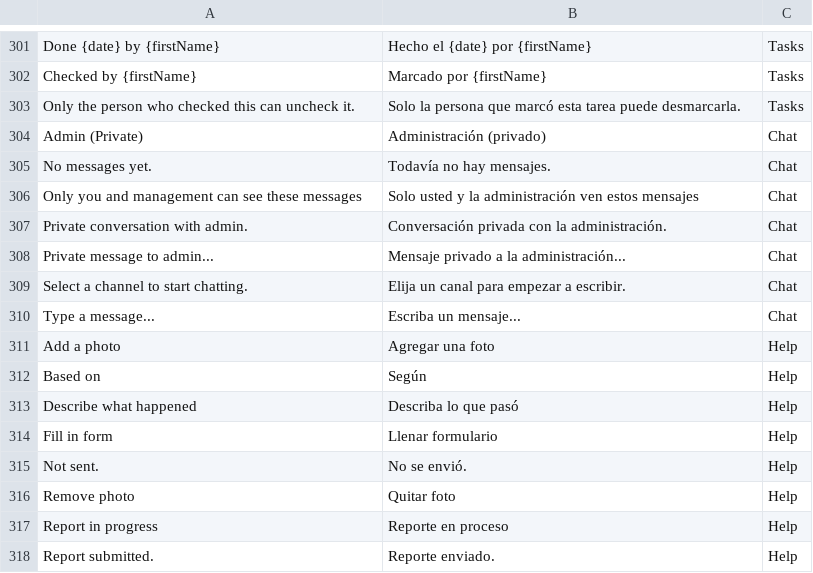
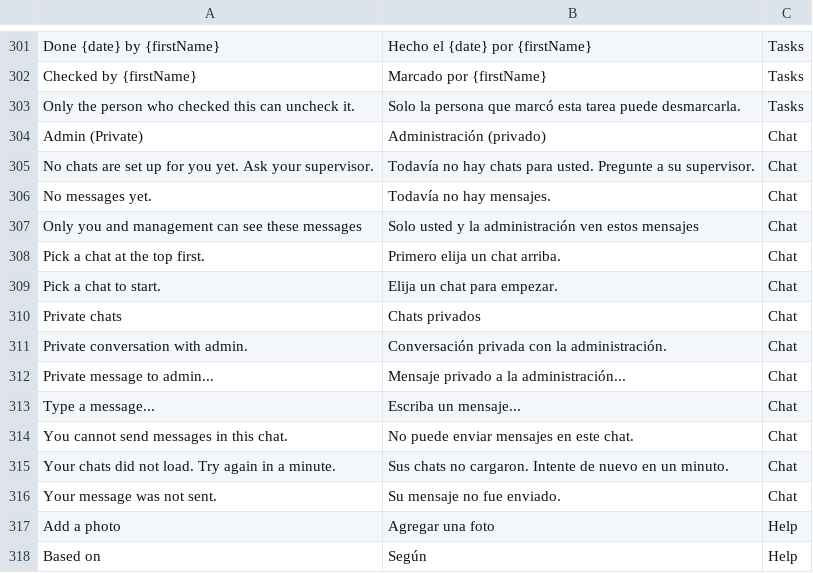
Before and after one commit to isouadda/ocsa-staff-portal, a CSV file: translation/portal_words.csv, drawn as a sheet; only a part is shown, gaps mark what is left out; the shorter side is filled out with more unchanged rows; removed rows and columns are numbered as before the commit, all else as after; the diff names each change by its address in the sheet, - before the commit and + after, or states it on an @@ line.

```diff
--- a/translation/portal_words.csv
+++ b/translation/portal_words.csv
+row 305: No chats are set up for you yet. Ask your supervisor. | Todavía no hay chats para usted. Pregunte a su supervisor. | Chat
+row 308: Pick a chat at the top first. | Primero elija un chat arriba. | Chat
+row 309: Pick a chat to start. | Elija un chat para empezar. | Chat
+row 310: Private chats | Chats privados | Chat
-row 309: Select a channel to start chatting. | Elija un canal para empezar a escribir. | Chat
+row 314: You cannot send messages in this chat. | No puede enviar mensajes en este chat. | Chat
+row 315: Your chats did not load. Try again in a minute. | Sus chats no cargaron. Intente de nuevo en un minuto. | Chat
+row 316: Your message was not sent. | Su mensaje no fue enviado. | Chat
```
Also changed, not shown: 2 other files.
